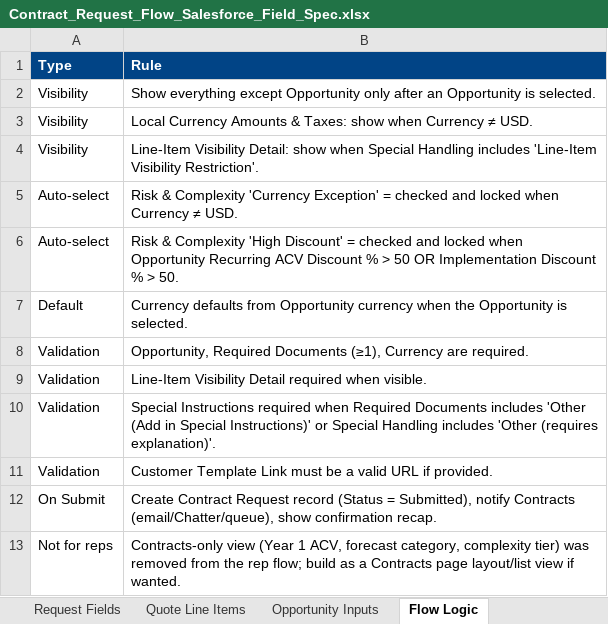
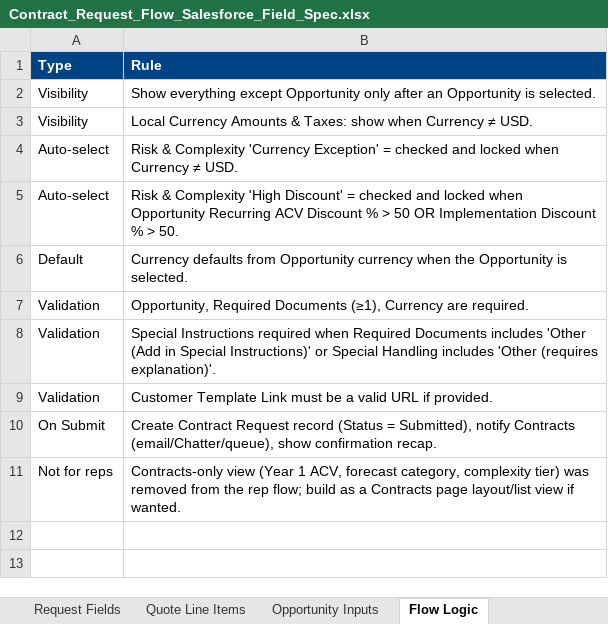
Before and after one commit to jdullaghan-create/AIM_renewal_terms, an Excel workbook: Contract_Request_Flow_Salesforce_Field_Spec.xlsx, sheet Flow Logic, drawn as a sheet; values as stored, in another font and other column widths than the file's, no borders; the diff names each change by its address in the sheet, - before the commit and + after, or states it on an @@ line.

```diff
--- a/Contract_Request_Flow_Salesforce_Field_Spec.xlsx (sheet Flow Logic)
+++ b/Contract_Request_Flow_Salesforce_Field_Spec.xlsx (sheet Flow Logic)
-row 4: Visibility | Line-Item Visibility Detail: show when Special Handling includes 'Line-Item Visibility Restriction'.
-row 9: Validation | Line-Item Visibility Detail required when visible.
```
Also changed, not shown: sheet Request Fields, sheet Removed (Do Not Build).
